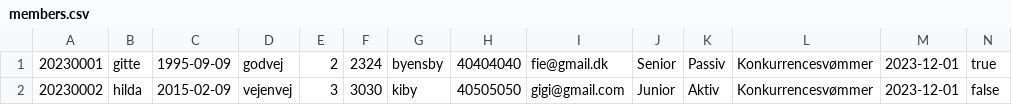
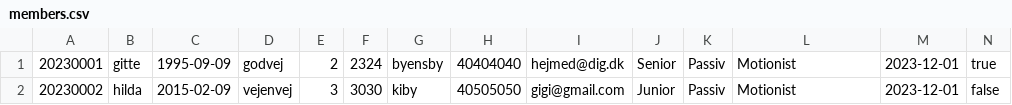
Before and after one commit to fiepoul/Delfinenswimclub, a CSV file: members.csv, drawn as a sheet.

```diff
--- a/members.csv
+++ b/members.csv
@@ -1,2 +1,2 @@
-20230001,gitte,1995-09-09,godvej,2,2324,byensby,40404040,fie@gmail.dk,Senior,Passiv,Konkurrencesvømmer,2023-12-01,true
-20230002,hilda,2015-02-09,vejenvej,3,3030,kiby,40505050,gigi@gmail.com,Junior,Aktiv,Konkurrencesvømmer,2023-12-01,false
+20230001,gitte,1995-09-09,godvej,2,2324,byensby,40404040,hejmed@dig.dk,Senior,Passiv,Motionist,2023-12-01,true
+20230002,hilda,2015-02-09,vejenvej,3,3030,kiby,40505050,gigi@gmail.com,Junior,Passiv,Motionist,2023-12-01,false
```
Also changed, not shown: 1 other file.
